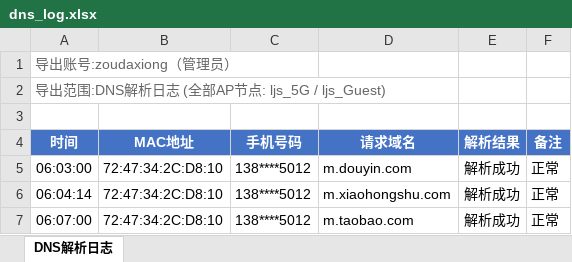
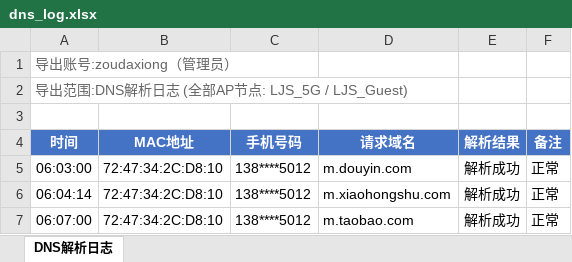
Before and after one commit to pixiey1939/game16, an Excel workbook: asset/data/dns_log.xlsx, sheet DNS解析日志, drawn as a sheet; only a part is shown; values as stored, in another font and other column widths than the file's, no borders; the diff names each change by its address in the sheet, - before the commit and + after, or states it on an @@ line.

```diff
--- a/asset/data/dns_log.xlsx (sheet DNS解析日志)
+++ b/asset/data/dns_log.xlsx (sheet DNS解析日志)
-A2 (时间): 导出范围:DNS解析日志 (全部AP节点: ljs_5G / ljs_Guest)
+A2 (时间): 导出范围:DNS解析日志 (全部AP节点: LJS_5G / LJS_Guest)
```
Also changed, not shown: asset/data/door_access_log.xlsx, asset/data/parking_log.xlsx, 29 other files.
